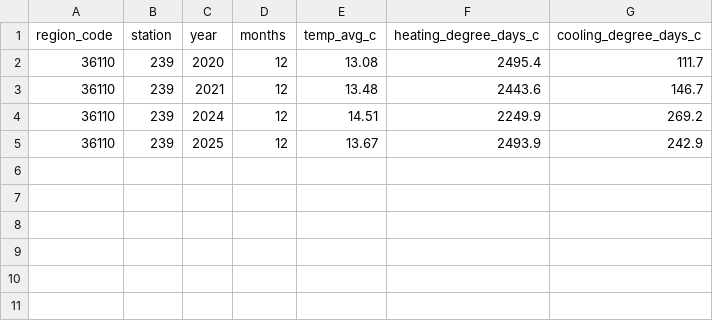
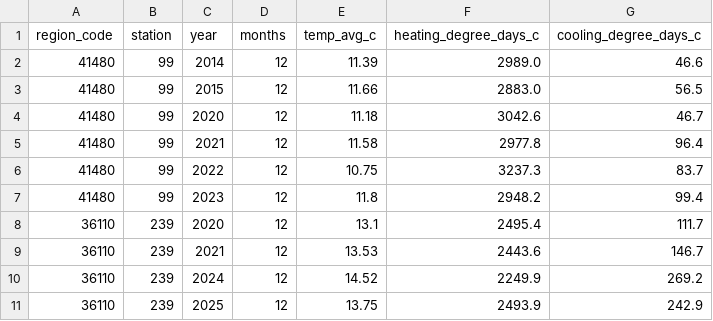
Before and after one commit to shy0401/New-dss, a CSV file: deploy/team-model/asos_annual.csv, drawn as a sheet.

Commit message:
변화 모델 기상 같은 시 관측소 기준으로 교체 (#9)
팀 표는 같은 시에 ASOS가 없으면 다른 도시 관측소 값을 씀(학습 행 47.5%, 18개 지역). 같은 시 관측값만 쓰고 없으면 NULL로 바꿈(DATA_STANDARD 2절과 같은 규칙).
* 같은 시 ASOS 완전한 해: 세종 239(2021·2024), 파주 99(2014·2021·2022). asos_annual.csv를 공공데이터포털 일자료와 팀 기상 규칙으로 다시 만듦(세종 평균기온 날수 가중)
* 나머지 다른 도시 값: NULL(기상 NULL 102,970행)
* 재학습(씨앗 6, PR #8 대비): CV 0.437 → 0.451, 시험 0.380 → 0.393, 시험 1k 0.315 → 0.307. 기상 몇 지역만 바꿔도 시험 0.02~0.04 움직여 점수 대신 원칙으로 정함
* 대상지(K-apt 전력 대비): 에코시티 +37% → +22%, 명지 +14% → +4%, 호매실 +16% → +25%
* 문서: DATA_STANDARD 1.16, TEAM_DATASET 7.3, LIMITATIONS

```diff
--- a/deploy/team-model/asos_annual.csv
+++ b/deploy/team-model/asos_annual.csv
@@ -1,5 +1,11 @@
 region_code,station,year,months,temp_avg_c,heating_degree_days_c,cooling_degree_days_c
-36110,239,2020,12,13.08,2495.4,111.7
-36110,239,2021,12,13.48,2443.6,146.7
-36110,239,2024,12,14.51,2249.9,269.2
-36110,239,2025,12,13.67,2493.9,242.9
+41480,99,2014,12,11.39,2989.0,46.6
+41480,99,2015,12,11.66,2883.0,56.5
+41480,99,2020,12,11.18,3042.6,46.7
+41480,99,2021,12,11.58,2977.8,96.4
+41480,99,2022,12,10.75,3237.3,83.7
+41480,99,2023,12,11.8,2948.2,99.4
+36110,239,2020,12,13.1,2495.4,111.7
+36110,239,2021,12,13.53,2443.6,146.7
+36110,239,2024,12,14.52,2249.9,269.2
+36110,239,2025,12,13.75,2493.9,242.9
```
Also changed, not shown: 4 other files.
